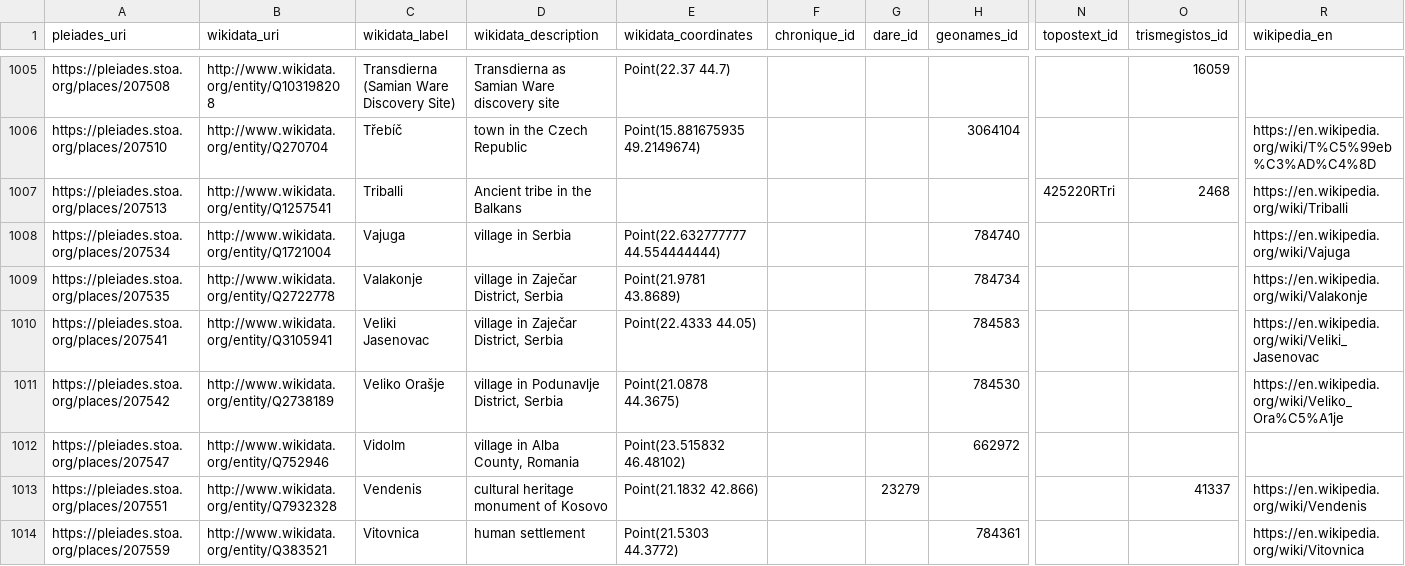
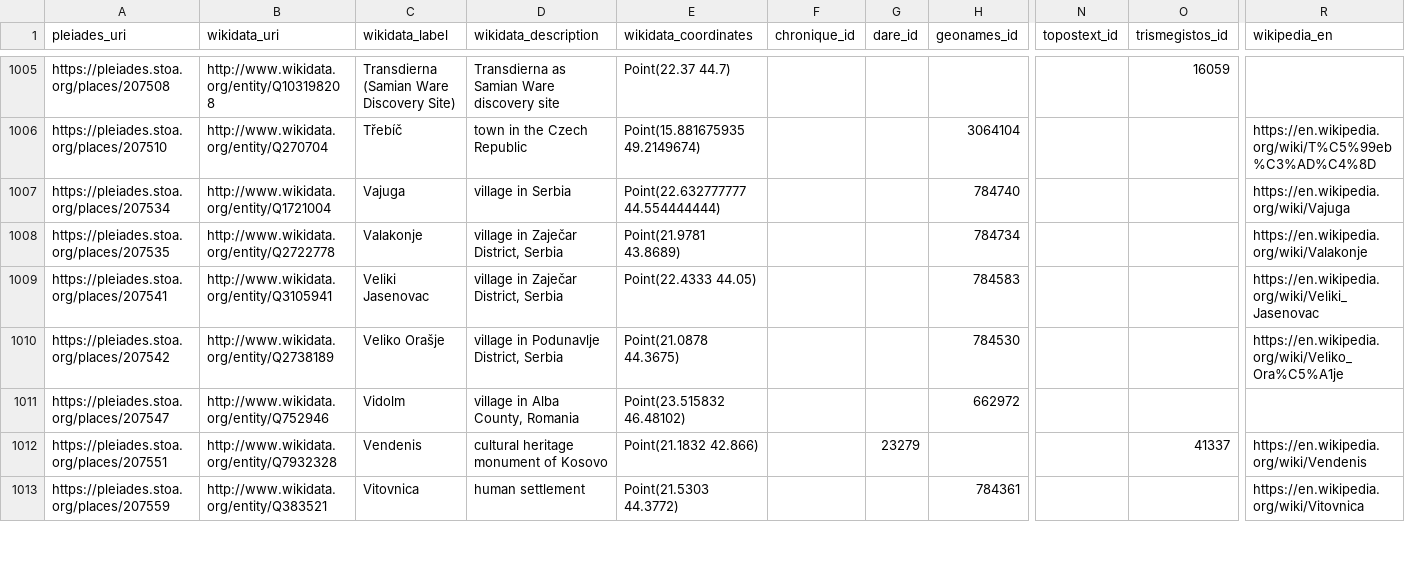
Before and after one commit to isawnyu/pleiades_wikidata, a CSV file: data/wikidata_not_in_pleiades.csv, drawn as a sheet; only a part is shown, gaps mark what is left out; removed rows and columns are numbered as before the commit, all else as after; rows hold the shown columns only; the diff covers the shown part only; the diff names each change by its address in the sheet, - before the commit and + after, or states it on an @@ line.

Commit message:
updated pleiades wikidata: 15,472 Wikidata entities include a Pleiades ID property and 10,358 Pleiades entities include a Wikidata ID property. Of these, 10,133 are mutual (bidirectional). There are: 3,970 Pleiades resources to which Wikidata links can be added after they are checked; 225 Wikidata items to which Pleiades IDs can be added after they are checked; 82 Wikidata items that each link to more than one Pleiades ID (violates the Wikidata 'single-value constraint'); and 1,193 Pleiades resources to each of which more than one Wikidata Item link (violates the Wikidata 'distinct-values constraint').

```diff
--- a/data/wikidata_not_in_pleiades.csv
+++ b/data/wikidata_not_in_pleiades.csv
-row 1007: https://pleiades.stoa.org/places/207513 | http://www.wikidata.org/entity/Q1257541 | Triballi | Ancient tribe in the Balkans |  |  |  |  | 425220RTri | 2468 | https://en.wikipedia.org/wiki/Triballi
```
Also changed, not shown: 4 added rows, 1 removed row and 22 edited cells elsewhere in this file, data/pleiades_not_in_wikidata.csv, 2 other files.
